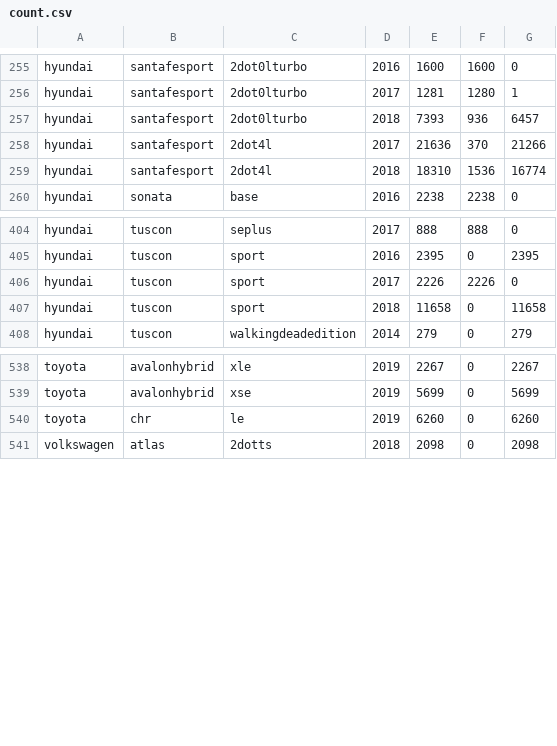
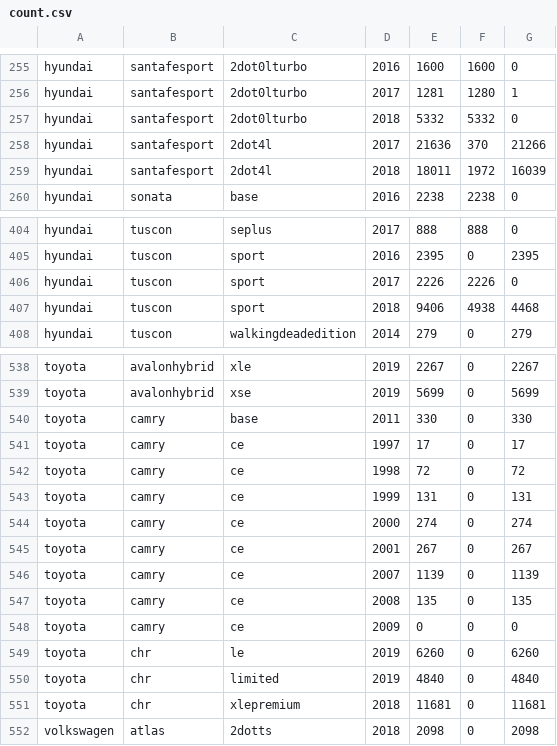
Before and after one commit to chousemath/support_vector_machine, a CSV file: machine_learning_recipes/count.csv, drawn as a sheet; only a part is shown, gaps mark what is left out.

```diff
--- a/machine_learning_recipes/count.csv
+++ b/machine_learning_recipes/count.csv
@@ -256,5 +256,5 @@ hyundai,santafesport,2dot0lturbo,2016,1600,1600,0
 hyundai,santafesport,2dot0lturbo,2017,1281,1280,1
-hyundai,santafesport,2dot0lturbo,2018,7393,936,6457
+hyundai,santafesport,2dot0lturbo,2018,5332,5332,0
 hyundai,santafesport,2dot4l,2017,21636,370,21266
-hyundai,santafesport,2dot4l,2018,18310,1536,16774
+hyundai,santafesport,2dot4l,2018,18011,1972,16039
 hyundai,sonata,base,2016,2238,2238,0
@@ -406,3 +406,3 @@ hyundai,tuscon,sport,2016,2395,0,2395
 hyundai,tuscon,sport,2017,2226,2226,0
-hyundai,tuscon,sport,2018,11658,0,11658
+hyundai,tuscon,sport,2018,9406,4938,4468
 hyundai,tuscon,walkingdeadedition,2014,279,0,279
@@ -539,3 +539,14 @@ toyota,avalonhybrid,xle,2019,2267,0,2267
 toyota,avalonhybrid,xse,2019,5699,0,5699
+toyota,camry,base,2011,330,0,330
+toyota,camry,ce,1997,17,0,17
+toyota,camry,ce,1998,72,0,72
+toyota,camry,ce,1999,131,0,131
+toyota,camry,ce,2000,274,0,274
+toyota,camry,ce,2001,267,0,267
+toyota,camry,ce,2007,1139,0,1139
+toyota,camry,ce,2008,135,0,135
+toyota,camry,ce,2009,0,0,0
 toyota,chr,le,2019,6260,0,6260
+toyota,chr,limited,2019,4840,0,4840
+toyota,chr,xlepremium,2018,11681,0,11681
 volkswagen,atlas,2dotts,2018,2098,0,2098
```
Also changed, not shown: 1 other file.
